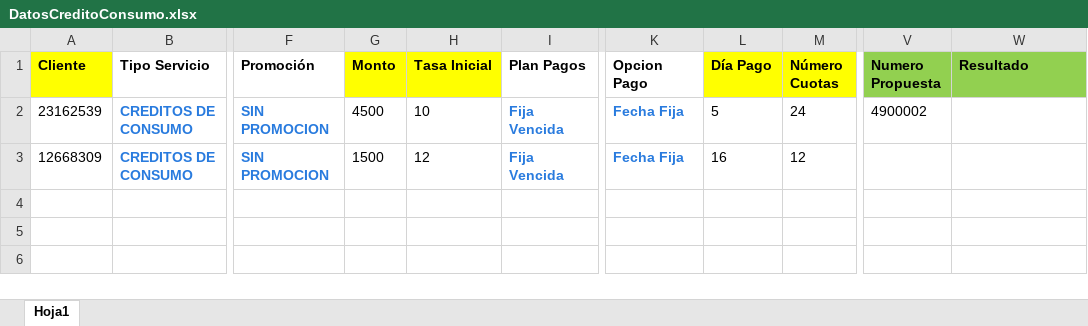
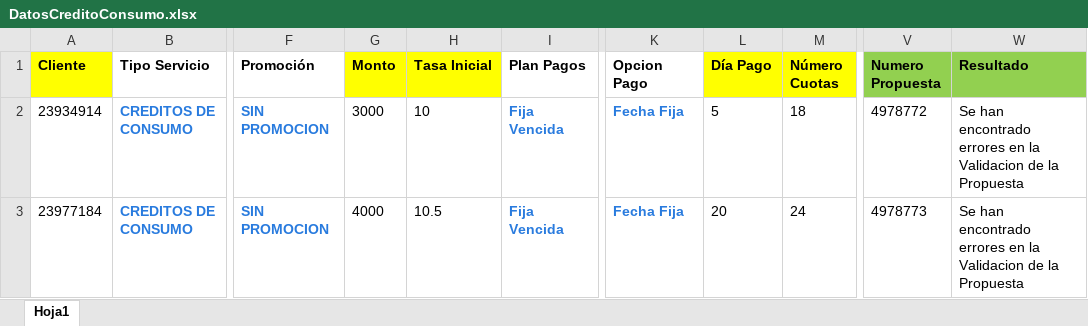
Before and after one commit to Jesus0995/CMACPiura_2022, an Excel workbook: target/DatosExcel/DatosCreditoConsumo.xlsx, sheet Hoja1, drawn as a sheet; only a part is shown, gaps mark what is left out; values as stored, in another font and other column widths than the file's, no borders; the diff names each change by its address in the sheet, - before the commit and + after, or states it on an @@ line.

```diff
--- a/target/DatosExcel/DatosCreditoConsumo.xlsx (sheet Hoja1)
+++ b/target/DatosExcel/DatosCreditoConsumo.xlsx (sheet Hoja1)
-A2 (Cliente): 23162539
+A2 (Cliente): 23934914
-G2 (Monto): 4500
+G2 (Monto): 3000
-M2 (Número Cuotas): 24
+M2 (Número Cuotas): 18
-V2 (Numero Propuesta): 4900002
+V2 (Numero Propuesta): 4978772
-W2:W3 (Resultado): (empty)
+W2:W3 (Resultado): Se han encontrado errores en la Validacion de la Propuesta
-A3 (Cliente): 12668309
+A3 (Cliente): 23977184
-G3 (Monto): 1500
+G3 (Monto): 4000
-H3 (Tasa Inicial): 12
+H3 (Tasa Inicial): 10.5
-L3 (Día Pago): 16
+L3 (Día Pago): 20
-M3 (Número Cuotas): 12
+M3 (Número Cuotas): 24
-V3 (Numero Propuesta): (empty)
+V3 (Numero Propuesta): 4978773
```
Also changed, not shown: target/DatosExcel/DatosCreditoEmpresarial.xlsx, 45 other files.
